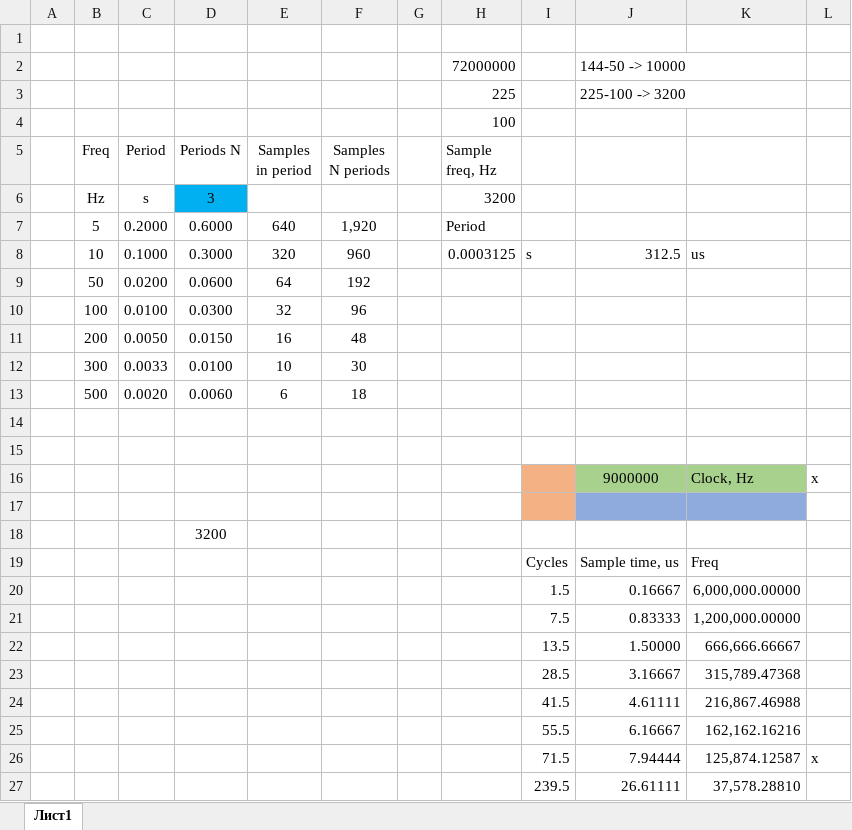
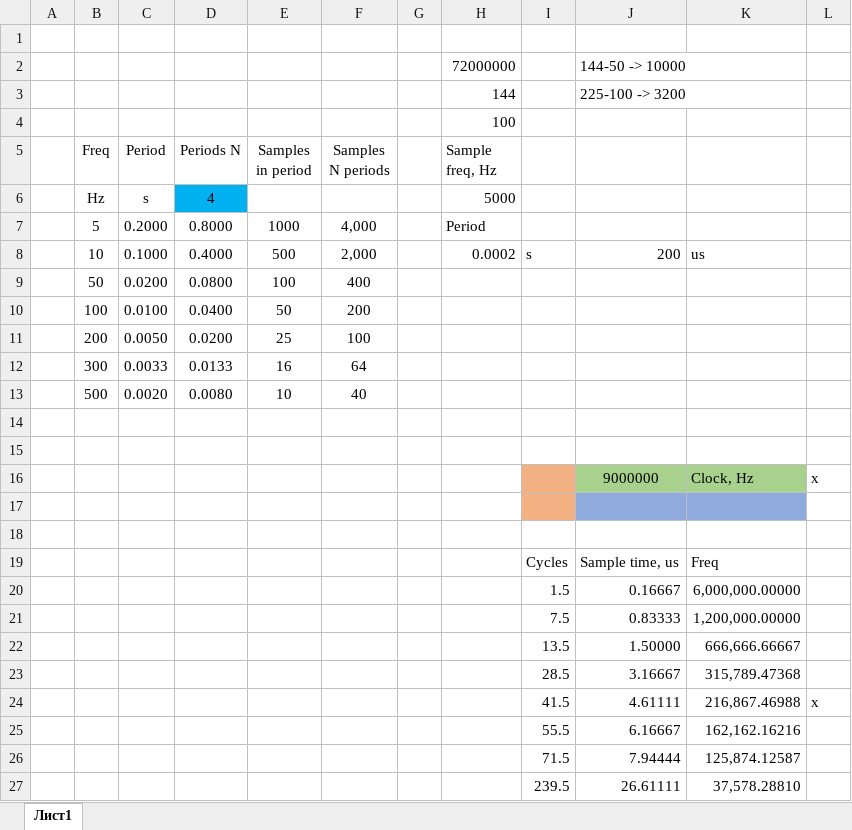
Before and after one commit to zanac86/lampolumo, an Excel workbook: docs/hz.xlsx, sheet Лист1, drawn as a sheet; values as stored, in another font and other column widths than the file's, no borders; removed rows and columns are numbered as before the commit, all else as after; the diff names each change by its address in the sheet, - before the commit and + after, or states it on an @@ line.

```diff
--- a/docs/hz.xlsx (sheet Лист1)
+++ b/docs/hz.xlsx (sheet Лист1)
-H3 (Sample freq, Hz): 225
+H3 (Sample freq, Hz): 144
-D6 (Periods N): 3
+D6 (Periods N): 4
-H6 (Sample freq, Hz): 3200
+H6 (Sample freq, Hz): 5000
-D7 (Periods N): 0.6000
+D7 (Periods N): 0.8000
-E7 (Samples in period): 640
+E7 (Samples in period): 1000
-F7 (Samples N periods): 1,920
+F7 (Samples N periods): 4,000
-row 8:  | 10 | 0.1000 | 0.3000 | 320 | 960 |  | 0.0003125 | s | 312.5 | us
-row 9:  | 50 | 0.0200 | 0.0600 | 64 | 192
-row 10:  | 100 | 0.0100 | 0.0300 | 32 | 96
-row 11:  | 200 | 0.0050 | 0.0150 | 16 | 48
-row 12:  | 300 | 0.0033 | 0.0100 | 10 | 30
-row 13:  | 500 | 0.0020 | 0.0060 | 6 | 18
+row 8:  | 10 | 0.1000 | 0.4000 | 500 | 2,000 |  | 0.0002 | s | 200 | us
+row 9:  | 50 | 0.0200 | 0.0800 | 100 | 400
+row 10:  | 100 | 0.0100 | 0.0400 | 50 | 200
+row 11:  | 200 | 0.0050 | 0.0200 | 25 | 100
+row 12:  | 300 | 0.0033 | 0.0133 | 16 | 64
+row 13:  | 500 | 0.0020 | 0.0080 | 10 | 40
-D18 (Periods N): 3200
+D18 (Periods N): (empty)
-L24: (empty)
+L24: x
-L26: x
+L26: (empty)
```
Also changed, not shown: 20 other files.
